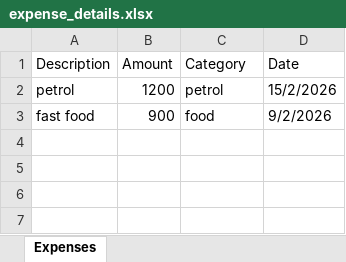
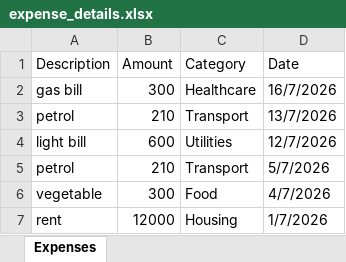
Before and after one commit to TaniDiyo/FinTrack, an Excel workbook: Backend/expense_details.xlsx, sheet Expenses, drawn as a sheet; values as stored, in another font and other column widths than the file's, no borders; removed rows and columns are numbered as before the commit, all else as after; the diff names each change by its address in the sheet, - before the commit and + after, or states it on an @@ line.

```diff
--- a/Backend/expense_details.xlsx (sheet Expenses)
+++ b/Backend/expense_details.xlsx (sheet Expenses)
+row 2: gas bill | 300 | Healthcare | 16/7/2026
+row 3: petrol | 210 | Transport | 13/7/2026
+row 4: light bill | 600 | Utilities | 12/7/2026
-B5 (Amount): 1200
+B5 (Amount): 210
-C5 (Category): petrol
+C5 (Category): Transport
-D5 (Date): 15/2/2026
+D5 (Date): 5/7/2026
-row 3: fast food | 900 | food | 9/2/2026
+row 6: vegetable | 300 | Food | 4/7/2026
+row 7: rent | 12000 | Housing | 1/7/2026
```
Also changed, not shown: Backend/income_details.xlsx, 6 other files.
